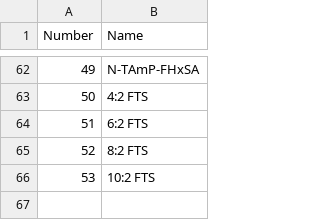
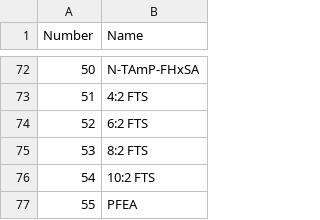
Before and after one commit to joga4er/PFAS-SCIEX-Data-Processing-Analysis, a CSV file: lab_parameters/compound_order.csv, drawn as a sheet; only a part is shown, gaps mark what is left out; the diff covers the shown part only.

Commit message:
include compounds from 2023

```diff
--- a/lab_parameters/compound_order.csv
+++ b/lab_parameters/compound_order.csv
@@ -62,5 +72,6 @@
-49,N-TAmP-FHxSA
-50,4:2 FTS
-51,6:2 FTS
-52,8:2 FTS
-53,10:2 FTS
+50,N-TAmP-FHxSA
+51,4:2 FTS
+52,6:2 FTS
+53,8:2 FTS
+54,10:2 FTS
+55,PFEA
```
Also changed, not shown: 10 added rows and 44 edited cells elsewhere in this file, 1 other file.
